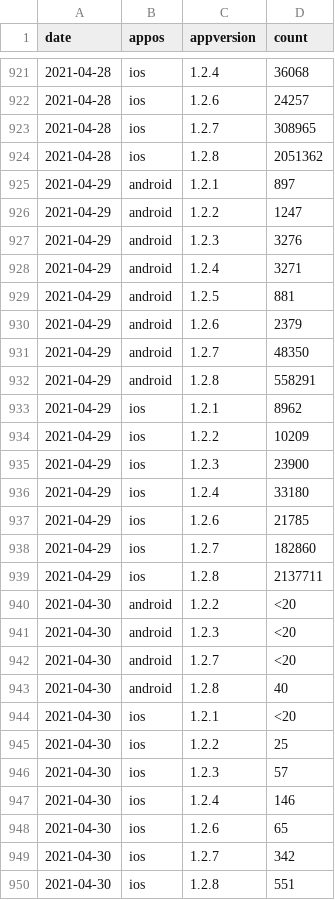
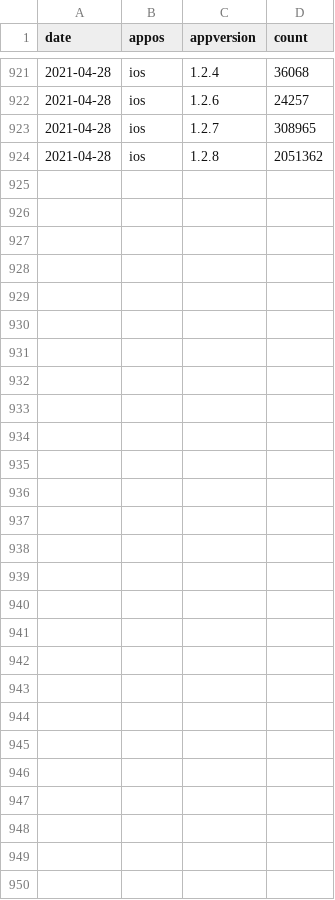
Before and after one commit to cds-snc/covid-alert-data, a CSV file: csv/daily-journalier/active_users_os_av.daily-journalier.csv, drawn as a sheet; only a part is shown, gaps mark what is left out.

```diff
--- a/csv/daily-journalier/active_users_os_av.daily-journalier.csv
+++ b/csv/daily-journalier/active_users_os_av.daily-journalier.csv
@@ -924,27 +924 @@ date,appos,appversion,count
 2021-04-28,ios,1.2.8,2051362
-2021-04-29,android,1.2.1,897
-2021-04-29,android,1.2.2,1247
-2021-04-29,android,1.2.3,3276
-2021-04-29,android,1.2.4,3271
-2021-04-29,android,1.2.5,881
-2021-04-29,android,1.2.6,2379
-2021-04-29,android,1.2.7,48350
-2021-04-29,android,1.2.8,558291
-2021-04-29,ios,1.2.1,8962
-2021-04-29,ios,1.2.2,10209
-2021-04-29,ios,1.2.3,23900
-2021-04-29,ios,1.2.4,33180
-2021-04-29,ios,1.2.6,21785
-2021-04-29,ios,1.2.7,182860
-2021-04-29,ios,1.2.8,2137711
-2021-04-30,android,1.2.2,<20
-2021-04-30,android,1.2.3,<20
-2021-04-30,android,1.2.7,<20
-2021-04-30,android,1.2.8,40
-2021-04-30,ios,1.2.1,<20
-2021-04-30,ios,1.2.2,25
-2021-04-30,ios,1.2.3,57
-2021-04-30,ios,1.2.4,146
-2021-04-30,ios,1.2.6,65
-2021-04-30,ios,1.2.7,342
-2021-04-30,ios,1.2.8,551
```
Also changed, not shown: csv/daily-journalier/background_checks_nc_os_av.daily-journalier.csv, csv/monthly-mensuel/active_users_os_av.monthly-mensuel.csv, 20 other files.
